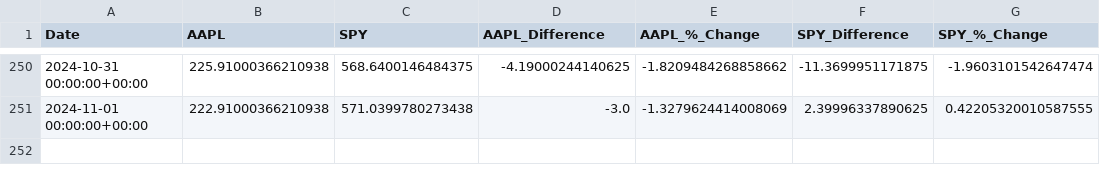
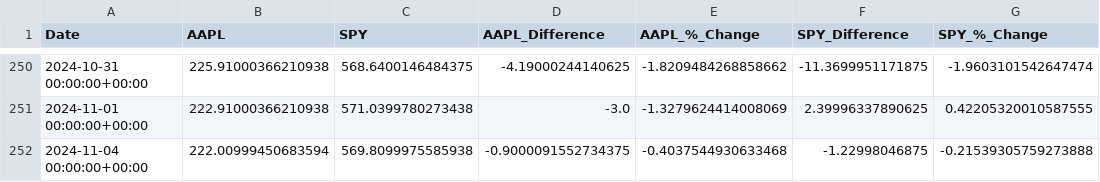
Before and after one commit to andjrue/etl-sample, a CSV file: stocks.csv, drawn as a sheet; only a part is shown, gaps mark what is left out; the diff names each change by its address in the sheet, - before the commit and + after, or states it on an @@ line.

```diff
--- a/stocks.csv
+++ b/stocks.csv
+row 252: 2024-11-04 00:00:00+00:00 | 222.00999450683594 | 569.8099975585938 | -0.9000091552734375 | -0.4037544930633468 | -1.22998046875 | -0.21539305759273888
```
Also changed, not shown: 3 other files.
